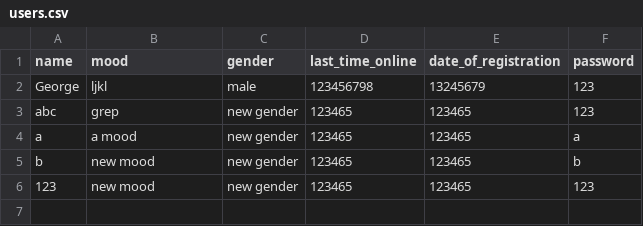
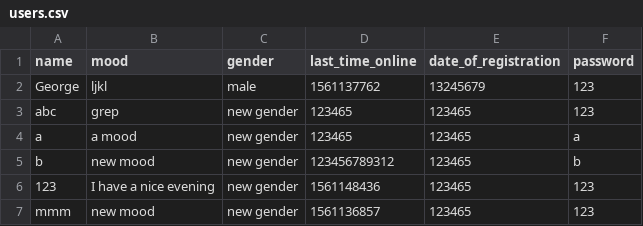
Before and after one commit to grdddj/My-codebase, a CSV file: Python/GUI - ChattingApp/users.csv, drawn as a sheet.

```diff
--- a/Python/GUI - ChattingApp/users.csv
+++ b/Python/GUI - ChattingApp/users.csv
@@ -1,6 +1,7 @@
 name,mood,gender,last_time_online,date_of_registration,password
-George,ljkl,male,123456798,13245679,123
+George,ljkl,male,1561137762,13245679,123
 abc,grep,new gender,123465,123465,123
 a,a mood,new gender,123465,123465,a
-b,new mood,new gender,123465,123465,b
-123,new mood,new gender,123465,123465,123
+b,new mood,new gender,123456789312,123465,b
+123,I have a nice evening,new gender,1561148436,123465,123
+mmm,new mood,new gender,1561136857,123465,123
```
Also changed, not shown: Python/GUI - ChattingApp/conversations.csv, Python/GUI - ChattingApp/messages.csv, 2 other files.
